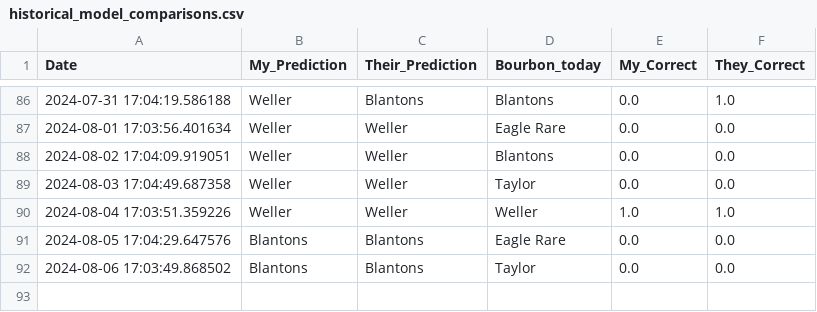
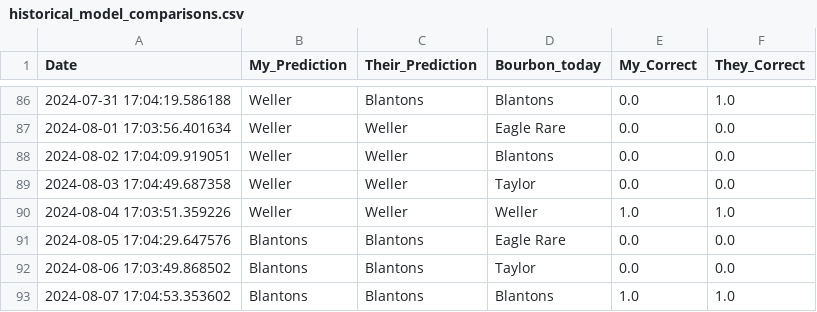
Before and after one commit to treywood10/BTB_Project, a CSV file: historical_model_comparisons.csv, drawn as a sheet; only a part is shown, gaps mark what is left out.

```diff
--- a/historical_model_comparisons.csv
+++ b/historical_model_comparisons.csv
@@ -92 +92,2 @@ Date,My_Prediction,Their_Prediction,Bourbon_today,My_Correct,They_Correct
 2024-08-06 17:03:49.868502,Blantons,Blantons,Taylor,0.0,0.0
+2024-08-07 17:04:53.353602,Blantons,Blantons,Blantons,1.0,1.0
```
Also changed, not shown: bourbon_data.csv, 3 other files.
